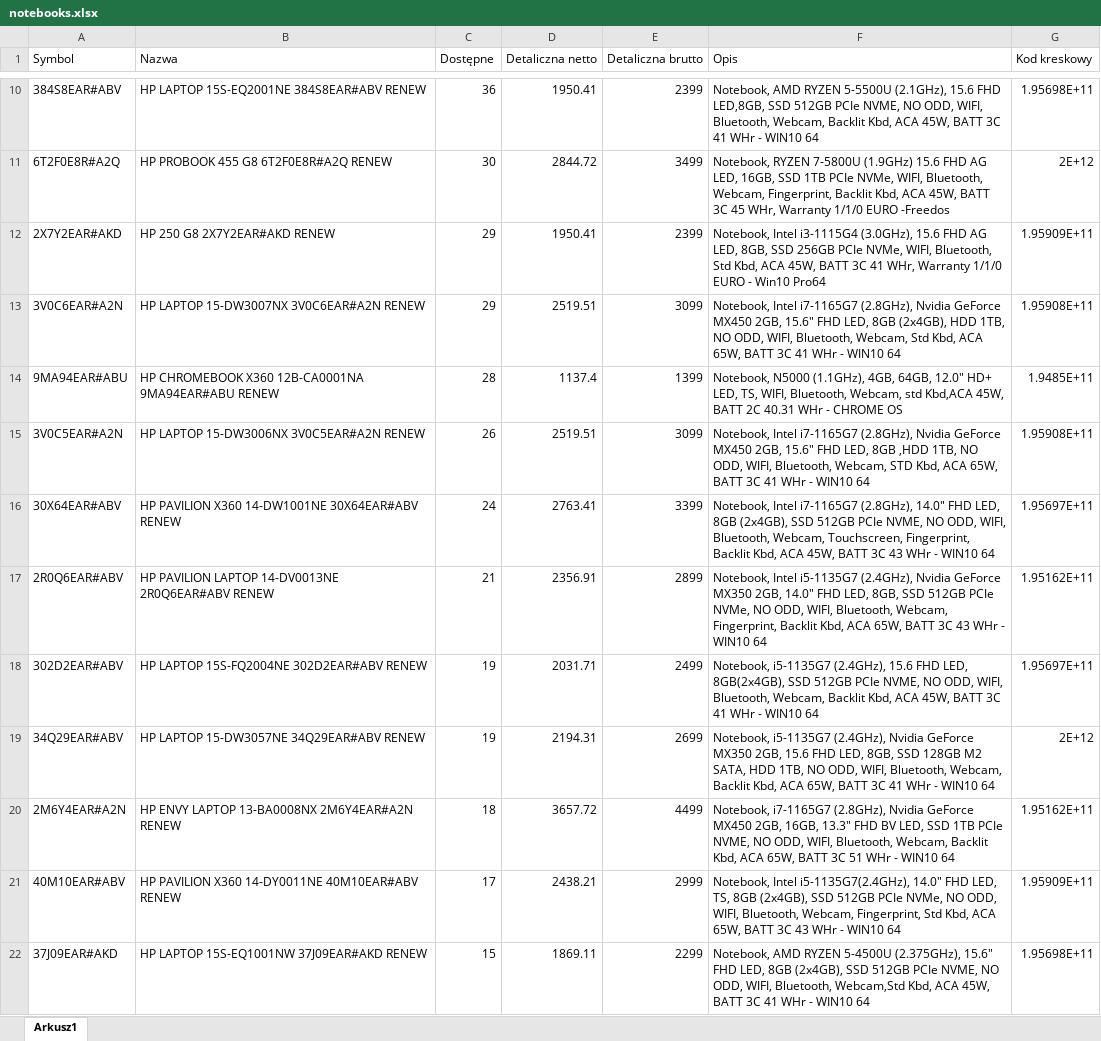
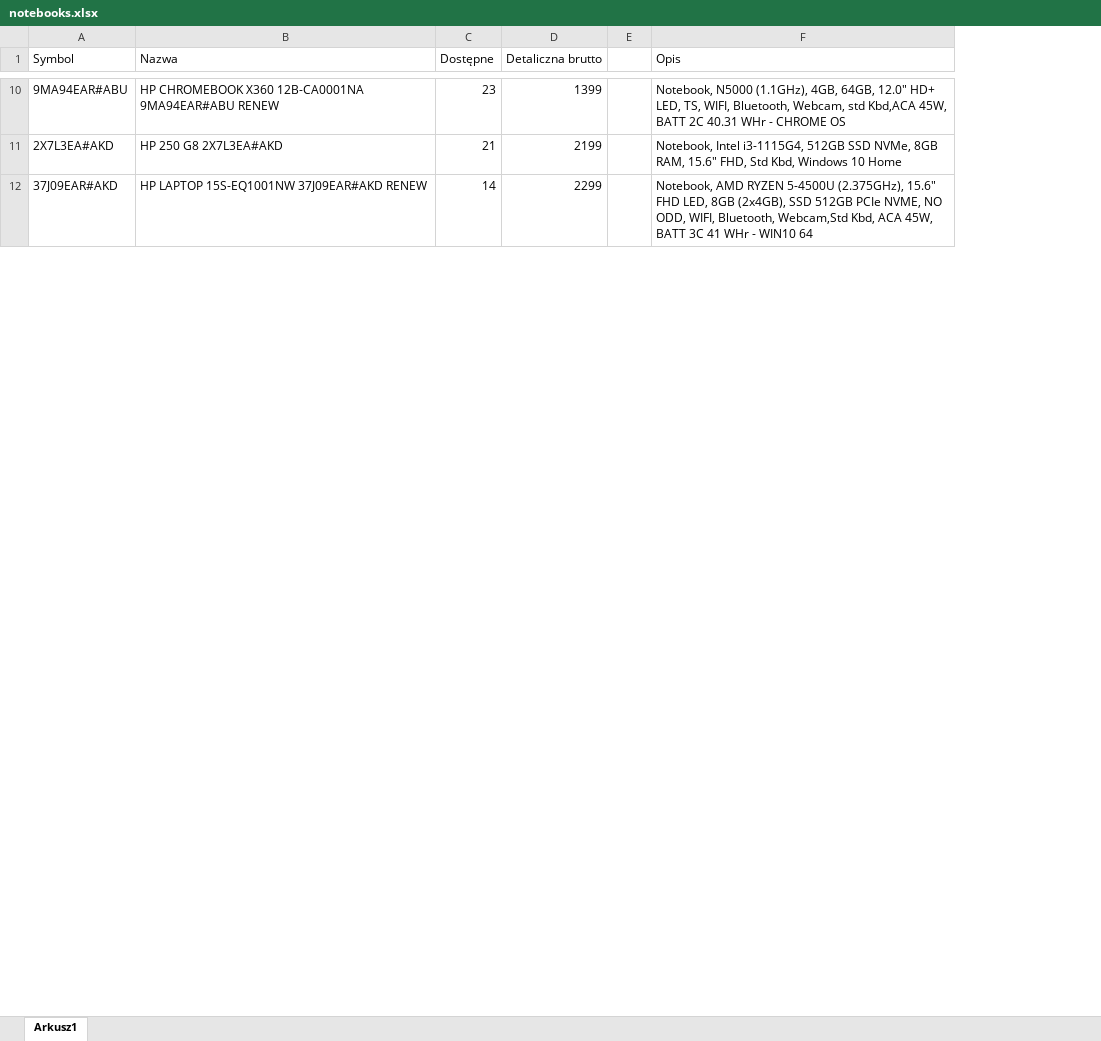
Before and after one commit to vasyl-karakevych/price, an Excel workbook: notebooks/notebooks.xlsx, sheet Arkusz1, drawn as a sheet; only a part is shown, gaps mark what is left out; values as stored, in another font and other column widths than the file's, no cell formats; removed rows and columns are numbered as before the commit, all else as after; the diff covers the shown part only; the diff names each change by its address in the sheet, - before the commit and + after, or states it on an @@ line.

```diff
--- a/notebooks/notebooks.xlsx (sheet Arkusz1)
+++ b/notebooks/notebooks.xlsx (sheet Arkusz1)
-column D (Detaliczna netto), row 14: 1137.4; row 22: 1869.11
+column E, empty
-column G (Kod kreskowy), row 14: 1.9485E+11; row 22: 1.95698E+11
-row 10: 384S8EAR#ABV | HP LAPTOP 15S-EQ2001NE 384S8EAR#ABV RENEW | 36 | 1950.41 | 2399 | Notebook, AMD RYZEN 5-5500U (2.1GHz), 15.6 FHD LED,8GB, SSD 512GB PCIe NVME, NO ODD, WIFI, Bluetooth, Webcam, Backlit Kbd, ACA 45W, BATT 3C 41 WHr - WIN10 64 | 1.95698E+11
-row 11: 6T2F0E8R#A2Q | HP PROBOOK 455 G8 6T2F0E8R#A2Q RENEW | 30 | 2844.72 | 3499 | Notebook, RYZEN 7-5800U (1.9GHz) 15.6 FHD AG LED, 16GB, SSD 1TB PCIe NVMe, WIFI, Bluetooth, Webcam, Fingerprint, Backlit Kbd, ACA 45W, BATT 3C 45 WHr, Warranty 1/1/0 EURO -Freedos | 2E+12
-row 12: 2X7Y2EAR#AKD | HP 250 G8 2X7Y2EAR#AKD RENEW | 29 | 1950.41 | 2399 | Notebook, Intel i3-1115G4 (3.0GHz), 15.6 FHD AG LED, 8GB, SSD 256GB PCIe NVMe, WIFI, Bluetooth, Std Kbd, ACA 45W, BATT 3C 41 WHr, Warranty 1/1/0 EURO - Win10 Pro64 | 1.95909E+11
-row 13: 3V0C6EAR#A2N | HP LAPTOP 15-DW3007NX 3V0C6EAR#A2N RENEW | 29 | 2519.51 | 3099 | Notebook, Intel i7-1165G7 (2.8GHz), Nvidia GeForce MX450 2GB, 15.6" FHD LED, 8GB (2x4GB), HDD 1TB, NO ODD, WIFI, Bluetooth, Webcam, Std Kbd, ACA 65W, BATT 3C 41 WHr - WIN10 64 | 1.95908E+11
-C10 (Dostępne): 28
+C10 (Dostępne): 23
-row 15: 3V0C5EAR#A2N | HP LAPTOP 15-DW3006NX 3V0C5EAR#A2N RENEW | 26 | 2519.51 | 3099 | Notebook, Intel i7-1165G7 (2.8GHz), Nvidia GeForce MX450 2GB, 15.6" FHD LED, 8GB ,HDD 1TB, NO ODD, WIFI, Bluetooth, Webcam, STD Kbd, ACA 65W, BATT 3C 41 WHr - WIN10 64 | 1.95908E+11
-row 16: 30X64EAR#ABV | HP PAVILION X360 14-DW1001NE 30X64EAR#ABV RENEW | 24 | 2763.41 | 3399 | Notebook, Intel i7-1165G7 (2.8GHz), 14.0" FHD LED, 8GB (2x4GB), SSD 512GB PCIe NVME, NO ODD, WIFI, Bluetooth, Webcam, Touchscreen, Fingerprint, Backlit Kbd, ACA 45W, BATT 3C 43 WHr - WIN10 64 | 1.95697E+11
-row 17: 2R0Q6EAR#ABV | HP PAVILION LAPTOP 14-DV0013NE 2R0Q6EAR#ABV RENEW | 21 | 2356.91 | 2899 | Notebook, Intel i5-1135G7 (2.4GHz), Nvidia GeForce MX350 2GB, 14.0" FHD LED, 8GB, SSD 512GB PCIe NVMe, NO ODD, WIFI, Bluetooth, Webcam, Fingerprint, Backlit Kbd, ACA 65W, BATT 3C 43 WHr - WIN10 64 | 1.95162E+11
-row 18: 302D2EAR#ABV | HP LAPTOP 15S-FQ2004NE 302D2EAR#ABV RENEW | 19 | 2031.71 | 2499 | Notebook, i5-1135G7 (2.4GHz), 15.6 FHD LED, 8GB(2x4GB), SSD 512GB PCIe NVME, NO ODD, WIFI, Bluetooth, Webcam, Backlit Kbd, ACA 45W, BATT 3C 41 WHr - WIN10 64 | 1.95697E+11
-row 19: 34Q29EAR#ABV | HP LAPTOP 15-DW3057NE 34Q29EAR#ABV RENEW | 19 | 2194.31 | 2699 | Notebook, i5-1135G7 (2.4GHz), Nvidia GeForce MX350 2GB, 15.6 FHD LED, 8GB, SSD 128GB M2 SATA, HDD 1TB, NO ODD, WIFI, Bluetooth, Webcam, Backlit Kbd, ACA 65W, BATT 3C 41 WHr - WIN10 64 | 2E+12
-row 20: 2M6Y4EAR#A2N | HP ENVY LAPTOP 13-BA0008NX 2M6Y4EAR#A2N RENEW | 18 | 3657.72 | 4499 | Notebook, i7-1165G7 (2.8GHz), Nvidia GeForce MX450 2GB, 16GB, 13.3" FHD BV LED, SSD 1TB PCIe NVME, NO ODD, WIFI, Bluetooth, Webcam, Backlit Kbd, ACA 65W, BATT 3C 51 WHr - WIN10 64 | 1.95162E+11
-row 21: 40M10EAR#ABV | HP PAVILION X360 14-DY0011NE 40M10EAR#ABV RENEW | 17 | 2438.21 | 2999 | Notebook, Intel i5-1135G7(2.4GHz), 14.0" FHD LED, TS, 8GB (2x4GB), SSD 512GB PCIe NVMe, NO ODD, WIFI, Bluetooth, Webcam, Fingerprint, Std Kbd, ACA 65W, BATT 3C 43 WHr - WIN10 64 | 1.95909E+11
+row 11: 2X7L3EA#AKD | HP 250 G8 2X7L3EA#AKD | 21 | 2199 |  | Notebook, Intel i3-1115G4, 512GB SSD NVMe, 8GB RAM, 15.6" FHD, Std Kbd, Windows 10 Home
-C12 (Dostępne): 15
+C12 (Dostępne): 14
```
Also changed, not shown: 77 added rows, 68 removed rows and 14 edited cells elsewhere in this sheet, cell formats, MARPA/MARPA.xlsx, price_notebooks_of_vasyl.xlsx, 10 other files.
